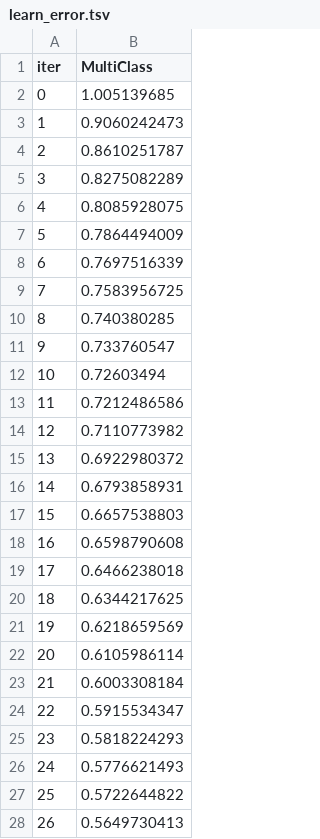
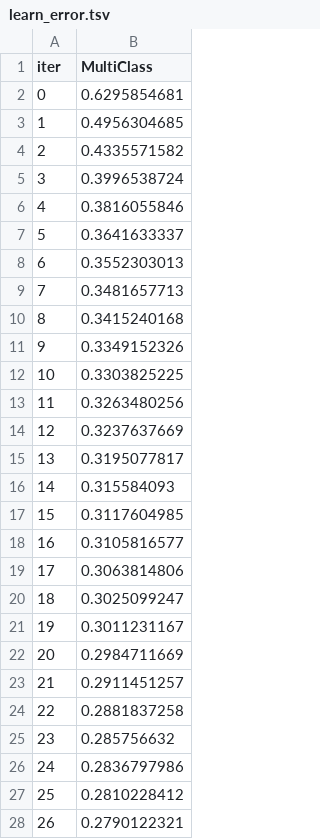
Before and after one commit to vnguyendc/Costa-Rican-Household-Poverty-Capstone, a TSV file: catboost_info/learn_error.tsv, drawn as a sheet; only a part is shown; the diff covers the shown part only.

```diff
--- a/catboost_info/learn_error.tsv
+++ b/catboost_info/learn_error.tsv
@@ -1,28 +1,28 @@
 iter	MultiClass
-0	1.005139685
-1	0.9060242473
-2	0.8610251787
-3	0.8275082289
-4	0.8085928075
-5	0.7864494009
-6	0.7697516339
-7	0.7583956725
-8	0.740380285
-9	0.733760547
-10	0.72603494
-11	0.7212486586
-12	0.7110773982
-13	0.6922980372
-14	0.6793858931
-15	0.6657538803
-16	0.6598790608
-17	0.6466238018
-18	0.6344217625
-19	0.6218659569
-20	0.6105986114
-21	0.6003308184
-22	0.5915534347
-23	0.5818224293
-24	0.5776621493
-25	0.5722644822
-26	0.5649730413
+0	0.6295854681
+1	0.4956304685
+2	0.4335571582
+3	0.3996538724
+4	0.3816055846
+5	0.3641633337
+6	0.3552303013
+7	0.3481657713
+8	0.3415240168
+9	0.3349152326
+10	0.3303825225
+11	0.3263480256
+12	0.3237637669
+13	0.3195077817
+14	0.315584093
+15	0.3117604985
+16	0.3105816577
+17	0.3063814806
+18	0.3025099247
+19	0.3011231167
+20	0.2984711669
+21	0.2911451257
+22	0.2881837258
+23	0.285756632
+24	0.2836797986
+25	0.2810228412
+26	0.2790122321
```
Also changed, not shown: 73 edited cells elsewhere in this file, catboost_info/time_left.tsv, 17 other files.
